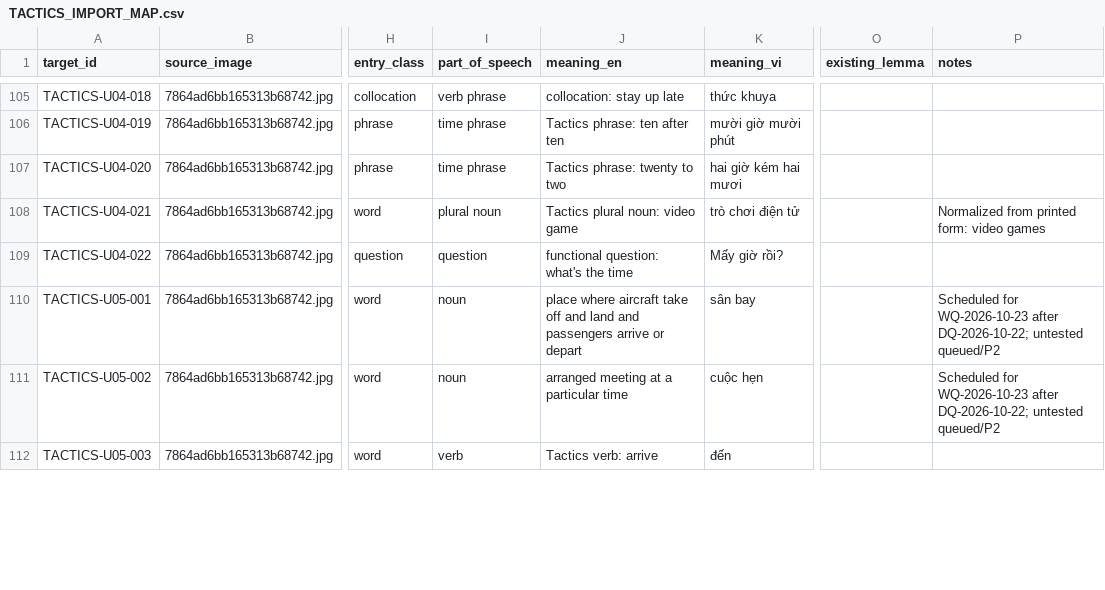
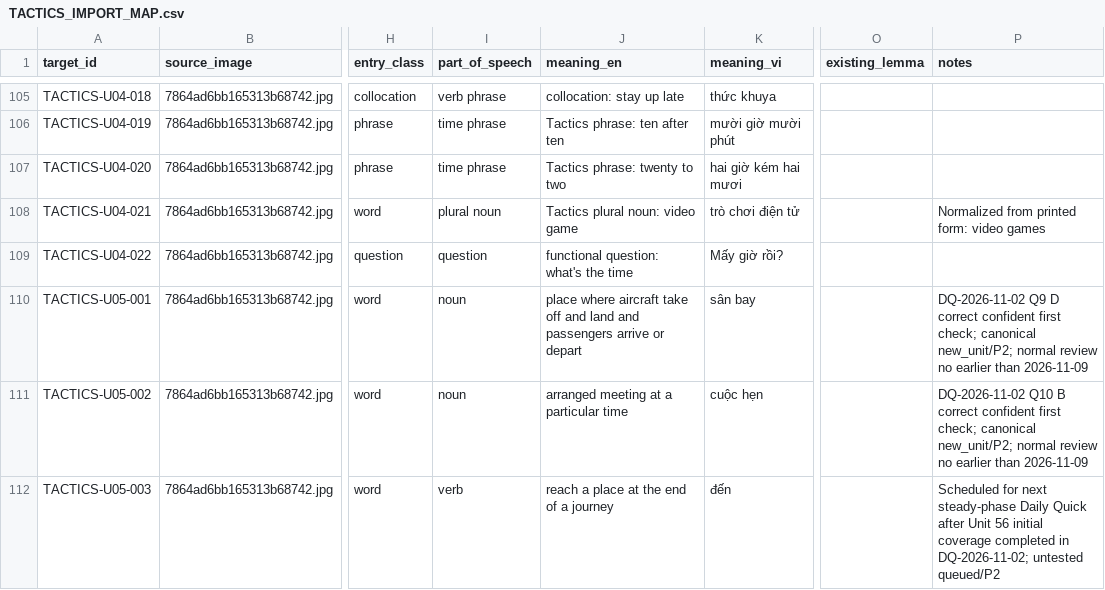
Before and after one commit to hungltph03955/English_Vocabulary_Project_Unit_01-29_07_08_2026, a CSV file: TACTICS_IMPORT_MAP.csv, drawn as a sheet; only a part is shown, gaps mark what is left out; the diff covers the shown part only; the diff names each change by its address in the sheet, - before the commit and + after, or states it on an @@ line.

```diff
--- a/TACTICS_IMPORT_MAP.csv
+++ b/TACTICS_IMPORT_MAP.csv
-P110 (notes): Scheduled for WQ-2026-10-23 after DQ-2026-10-22; untested queued/P2
+P110 (notes): DQ-2026-11-02 Q9 D correct confident first check; canonical new_unit/P2; normal review no earlier than 2026-11-09
-P111 (notes): Scheduled for WQ-2026-10-23 after DQ-2026-10-22; untested queued/P2
+P111 (notes): DQ-2026-11-02 Q10 B correct confident first check; canonical new_unit/P2; normal review no earlier than 2026-11-09
-J112 (meaning_en): Tactics verb: arrive
+J112 (meaning_en): reach a place at the end of a journey
-P112 (notes): (empty)
+P112 (notes): Scheduled for next steady-phase Daily Quick after Unit 56 initial coverage completed in DQ-2026-11-02; untested queued/P2
```
Also changed, not shown: 9 edited cells elsewhere in this file, VOCABULARY_STATE.csv, 13 other files.
